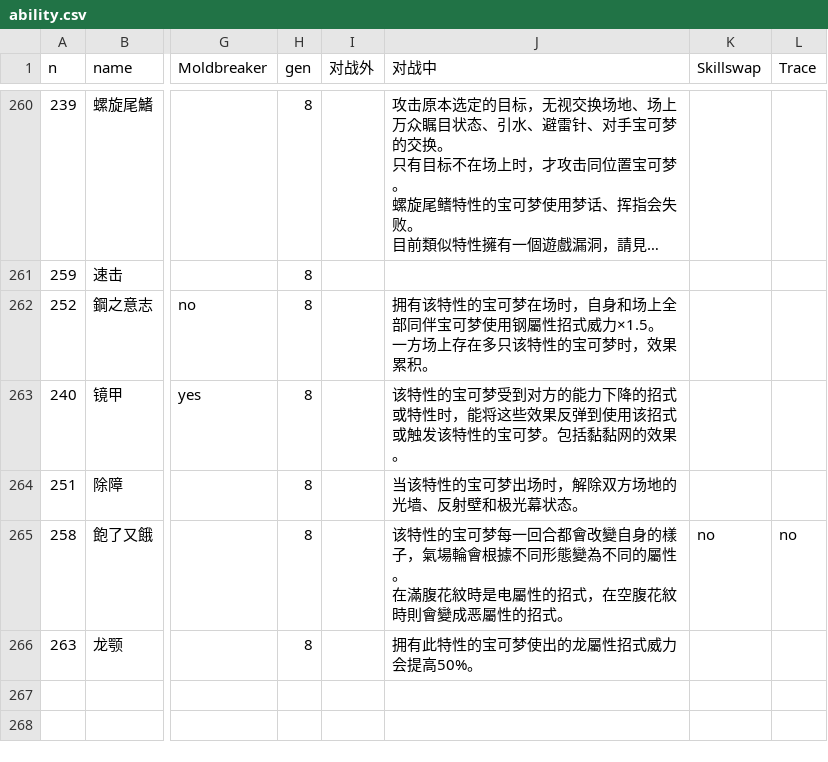
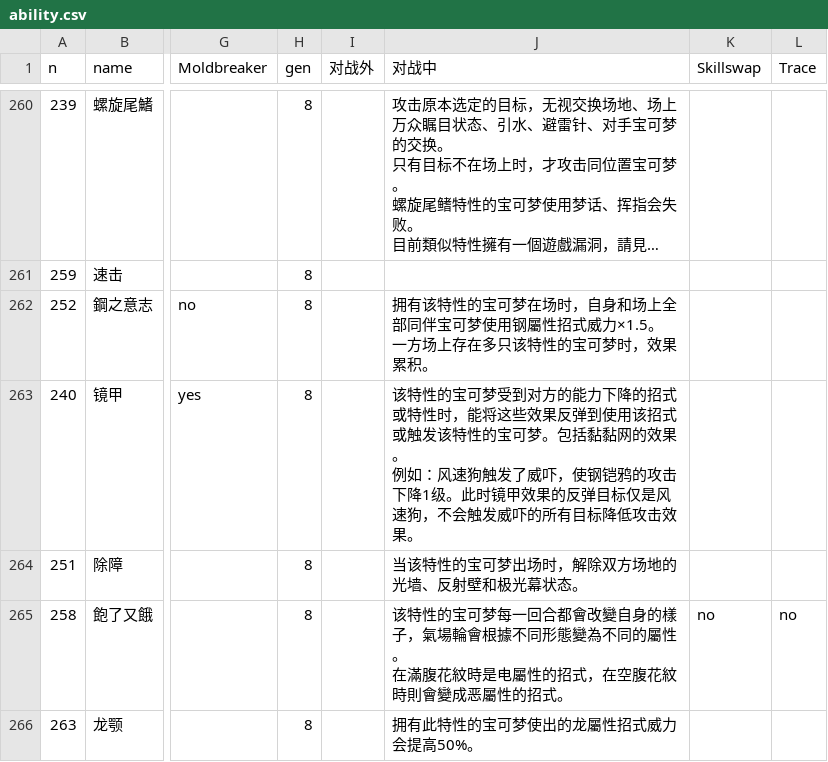
Before and after one commit to Dumeng/pm-dataset, a CSV file: dataset/ability.csv, drawn as a sheet; only a part is shown, gaps mark what is left out; long unchanged cells end in …; ↵ is a line break in a cell; the diff names each change by its address in the sheet, - before the commit and + after, or states it on an @@ line.

```diff
--- a/dataset/ability.csv
+++ b/dataset/ability.csv
-J263 (对战中): …的效果。
+J263 (对战中): …的效果。 ↵ 例如：风速狗触发了威吓，使钢铠鸦的攻击下降1级。此时镜甲效果的反弹目标仅是风速狗，不会触发威吓的所有目标降低攻击效果。
```
Also changed, not shown: dataset/pm.csv.
